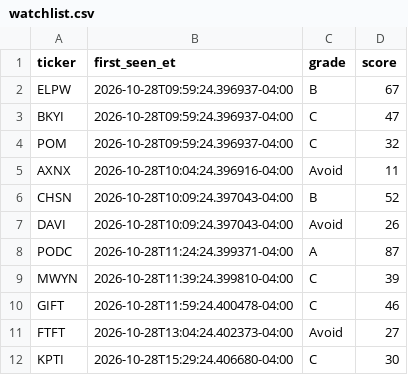
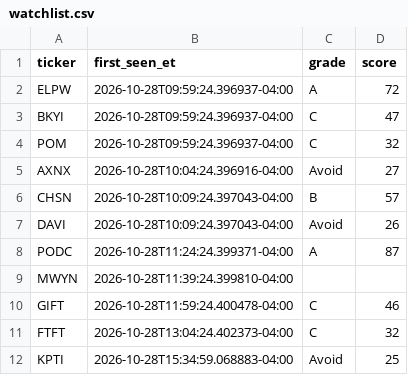
Before and after one commit to aligaam2-art/pennybot, a CSV file: journal/days/2026-10-28/watchlist.csv, drawn as a sheet.

```diff
--- a/journal/days/2026-10-28/watchlist.csv
+++ b/journal/days/2026-10-28/watchlist.csv
@@ -1,12 +1,12 @@
 ticker,first_seen_et,grade,score
-ELPW,2026-10-28T09:59:24.396937-04:00,B,67
+ELPW,2026-10-28T09:59:24.396937-04:00,A,72
 BKYI,2026-10-28T09:59:24.396937-04:00,C,47
 POM,2026-10-28T09:59:24.396937-04:00,C,32
-AXNX,2026-10-28T10:04:24.396916-04:00,Avoid,11
-CHSN,2026-10-28T10:09:24.397043-04:00,B,52
+AXNX,2026-10-28T10:04:24.396916-04:00,Avoid,27
+CHSN,2026-10-28T10:09:24.397043-04:00,B,57
 DAVI,2026-10-28T10:09:24.397043-04:00,Avoid,26
 PODC,2026-10-28T11:24:24.399371-04:00,A,87
-MWYN,2026-10-28T11:39:24.399810-04:00,C,39
+MWYN,2026-10-28T11:39:24.399810-04:00,,
 GIFT,2026-10-28T11:59:24.400478-04:00,C,46
-FTFT,2026-10-28T13:04:24.402373-04:00,Avoid,27
-KPTI,2026-10-28T15:29:24.406680-04:00,C,30
+FTFT,2026-10-28T13:04:24.402373-04:00,C,32
+KPTI,2026-10-28T15:34:59.068883-04:00,Avoid,25
```
Also changed, not shown: journal/days/2026-10-28/movers.csv, journal/trades.csv, 1 other file.
